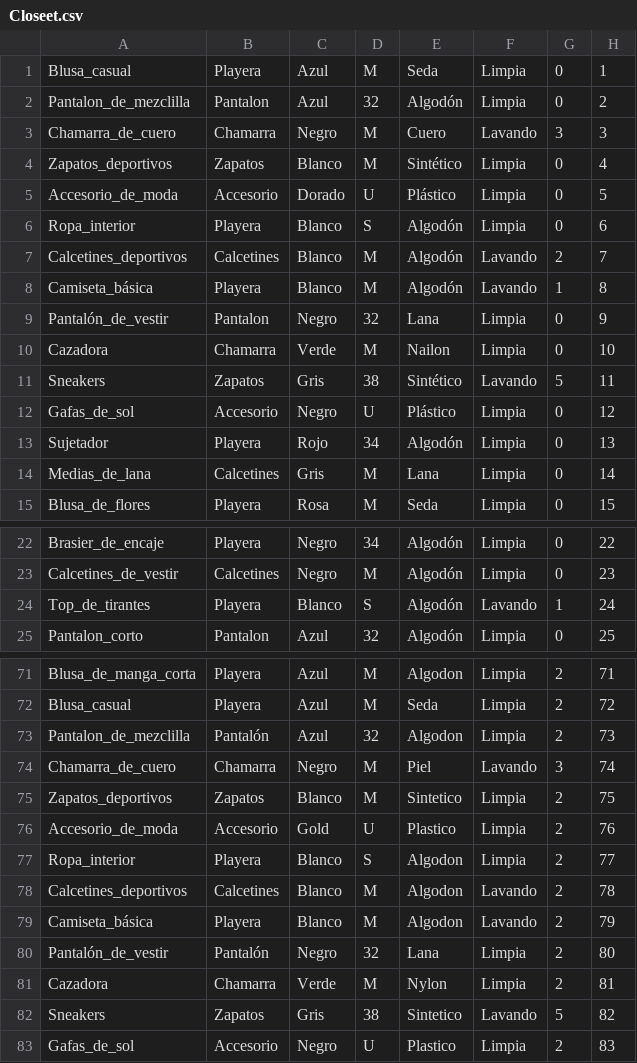
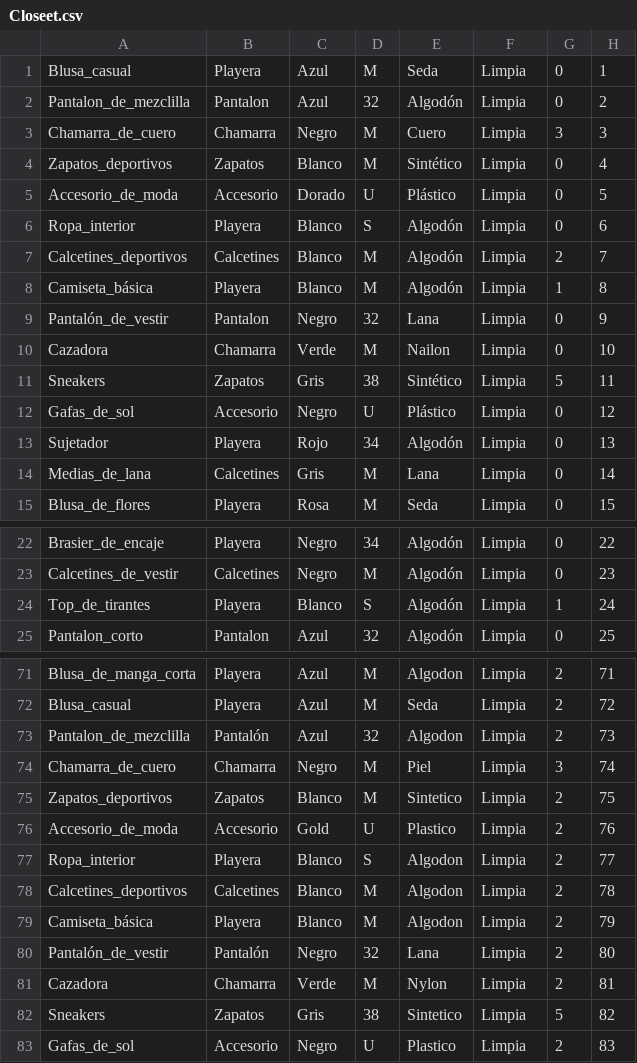
Before and after one commit to diegoquezadaco/Diego-Quezada-Colorado-TC1031, a CSV file: Closeet.csv, drawn as a sheet; only a part is shown, gaps mark what is left out; the diff covers the shown part only.

```diff
--- a/Closeet.csv
+++ b/Closeet.csv
@@ -2,3 +2,3 @@ Blusa_casual      ,Playera,Azul,M,Seda,Limpia,0,1
 Pantalon_de_mezclilla,Pantalon,Azul,32,Algodón,Limpia,0,2
-Chamarra_de_cuero,Chamarra,Negro,M,Cuero,Lavando,3,3
+Chamarra_de_cuero,Chamarra,Negro,M,Cuero,Limpia,3,3
 Zapatos_deportivos,Zapatos,Blanco,M,Sintético,Limpia,0,4
@@ -6,7 +6,7 @@ Accesorio_de_moda,Accesorio,Dorado,U,Plástico,Limpia,0,5
 Ropa_interior,Playera,Blanco,S,Algodón,Limpia,0,6
-Calcetines_deportivos,Calcetines,Blanco,M,Algodón,Lavando,2,7
-Camiseta_básica,Playera,Blanco,M,Algodón,Lavando,1,8
+Calcetines_deportivos,Calcetines,Blanco,M,Algodón,Limpia,2,7
+Camiseta_básica,Playera,Blanco,M,Algodón,Limpia,1,8
 Pantalón_de_vestir,Pantalon,Negro,32,Lana,Limpia,0,9
 Cazadora,Chamarra,Verde,M,Nailon,Limpia,0,10
-Sneakers,Zapatos,Gris,38,Sintético,Lavando,5,11
+Sneakers,Zapatos,Gris,38,Sintético,Limpia,5,11
 Gafas_de_sol,Accesorio,Negro,U,Plástico,Limpia,0,12
@@ -23,3 +23,3 @@ Brasier_de_encaje,Playera,Negro,34,Algodón,Limpia,0,22
 Calcetines_de_vestir,Calcetines,Negro,M,Algodón,Limpia,0,23
-Top_de_tirantes,Playera,Blanco,S,Algodón,Lavando,1,24
+Top_de_tirantes,Playera,Blanco,S,Algodón,Limpia,1,24
 Pantalon_corto,Pantalon,Azul,32,Algodón,Limpia,0,25
@@ -73,3 +73,3 @@ Blusa_casual,Playera,Azul,M,Seda,Limpia,2,72
 Pantalon_de_mezclilla,Pantalón,Azul,32,Algodon,Limpia,2,73
-Chamarra_de_cuero,Chamarra,Negro,M,Piel,Lavando,3,74
+Chamarra_de_cuero,Chamarra,Negro,M,Piel,Limpia,3,74
 Zapatos_deportivos,Zapatos,Blanco,M,Sintetico,Limpia,2,75
@@ -77,7 +77,7 @@ Accesorio_de_moda,Accesorio,Gold,U,Plastico,Limpia,2,76
 Ropa_interior,Playera,Blanco,S,Algodon,Limpia,2,77
-Calcetines_deportivos,Calcetines,Blanco,M,Algodon,Lavando,2,78
-Camiseta_básica,Playera,Blanco,M,Algodon,Lavando,2,79
+Calcetines_deportivos,Calcetines,Blanco,M,Algodon,Limpia,2,78
+Camiseta_básica,Playera,Blanco,M,Algodon,Limpia,2,79
 Pantalón_de_vestir,Pantalón,Negro,32,Lana,Limpia,2,80
 Cazadora,Chamarra,Verde,M,Nylon,Limpia,2,81
-Sneakers,Zapatos,Gris,38,Sintetico,Lavando,5,82
+Sneakers,Zapatos,Gris,38,Sintetico,Limpia,5,82
 Gafas_de_sol,Accesorio,Negro,U,Plastico,Limpia,2,83
```
Also changed, not shown: 1 edited cell elsewhere in this file, 5 other files.
